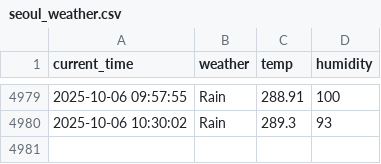
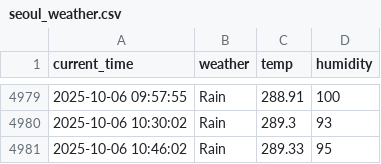
Before and after one commit to racoonSing/seoul_weather_5_m, a CSV file: seoul_weather.csv, drawn as a sheet; only a part is shown, gaps mark what is left out; the diff names each change by its address in the sheet, - before the commit and + after, or states it on an @@ line.

```diff
--- a/seoul_weather.csv
+++ b/seoul_weather.csv
+row 4981: 2025-10-06 10:46:02 | Rain | 289.33 | 95
```
